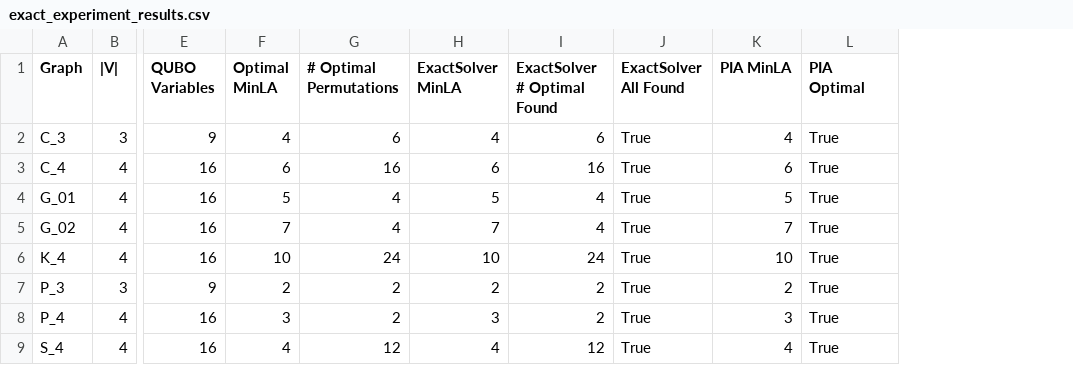
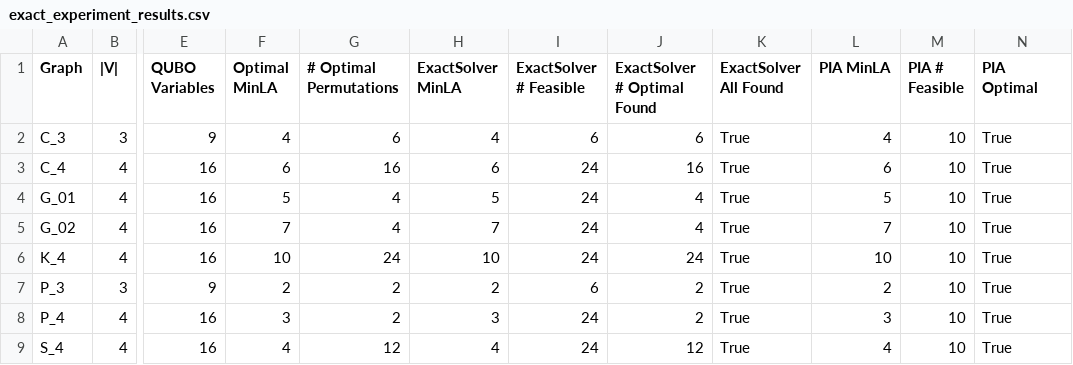
Before and after one commit to DarkTXYZ/thesis-experiment, a CSV file: Results/exact_experiment_results.csv, drawn as a sheet; only a part is shown, gaps mark what is left out; the diff names each change by its address in the sheet, - before the commit and + after, or states it on an @@ line.

Commit message:
Add new reduction methods and update exact experiment reporting; implement DR and scaling in new scripts, enhance solution feasibility checks, and improve CSV output format.

```diff
--- a/Results/exact_experiment_results.csv
+++ b/Results/exact_experiment_results.csv
+column I (ExactSolver # Feasible), rows 2-9: 6 | 24 | 24 | 24 | 24 | 6 | 24 | 24
+column M (PIA # Feasible), rows 2-9: all 10
```
Also changed, not shown: 4 other files.
